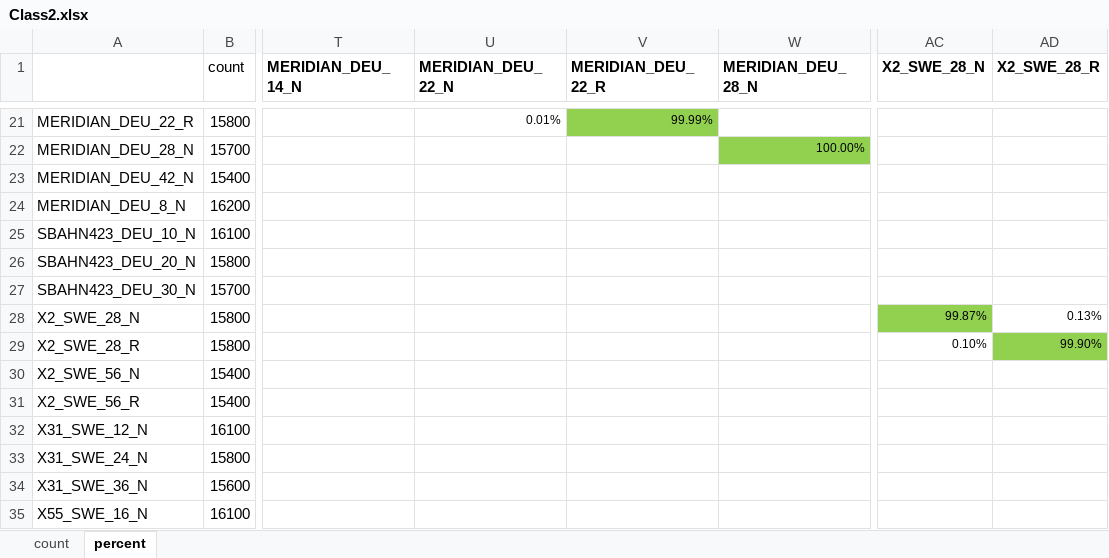
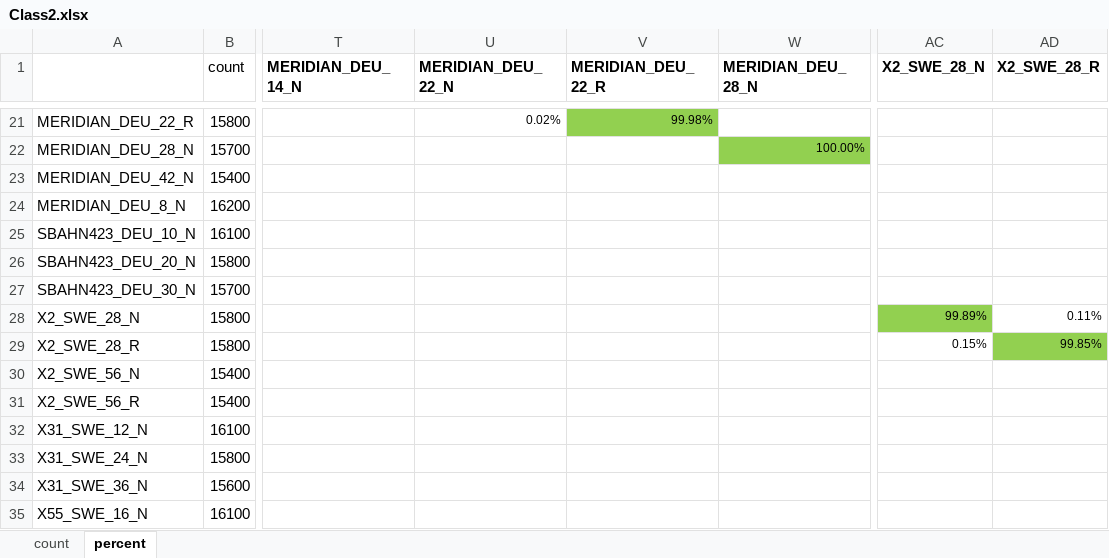
Before and after one commit to sorenhein/classifier, an Excel workbook: doc/Class2.xlsx, sheet percent, drawn as a sheet; only a part is shown, gaps mark what is left out; values as stored, in another font and other column widths than the file's, no borders; the diff covers the shown part only; the diff names each change by its address in the sheet, - before the commit and + after, or states it on an @@ line.

```diff
--- a/doc/Class2.xlsx (sheet percent)
+++ b/doc/Class2.xlsx (sheet percent)
-U21 (MERIDIAN_DEU_22_N): 0.01%
+U21 (MERIDIAN_DEU_22_N): 0.02%
-V21 (MERIDIAN_DEU_22_R): 99.99%
+V21 (MERIDIAN_DEU_22_R): 99.98%
-AC28 (X2_SWE_28_N): 99.87%
+AC28 (X2_SWE_28_N): 99.89%
-AD28 (X2_SWE_28_R): 0.13%
+AD28 (X2_SWE_28_R): 0.11%
-AC29 (X2_SWE_28_N): 0.10%
+AC29 (X2_SWE_28_N): 0.15%
-AD29 (X2_SWE_28_R): 99.90%
+AD29 (X2_SWE_28_R): 99.85%
```
Also changed, not shown: 29 edited cells and cell formats elsewhere in this sheet, sheet count, 3 other files.
